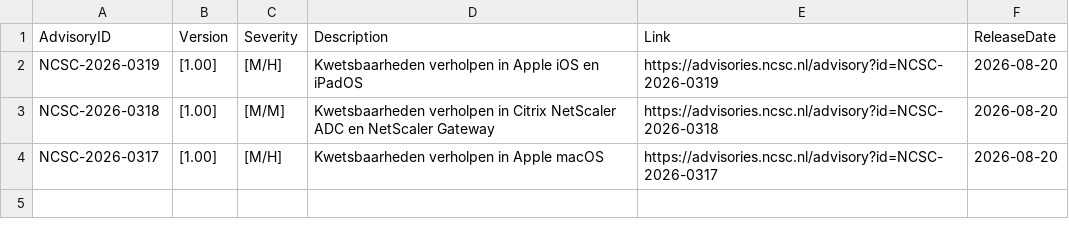
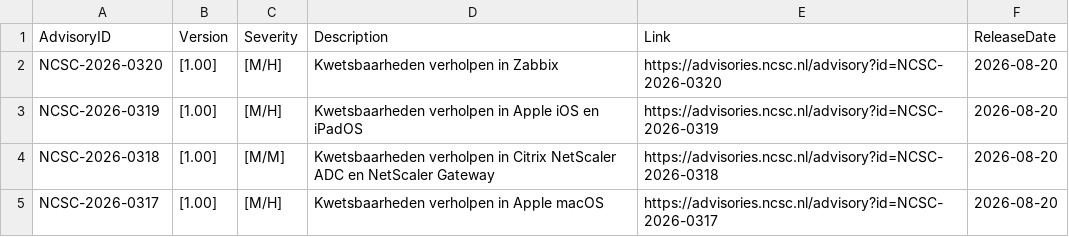
Before and after one commit to koensmink/ncsc-advisory-watcher, a CSV file: output/daily/2026-08-20.csv, drawn as a sheet; the diff names each change by its address in the sheet, - before the commit and + after, or states it on an @@ line.

```diff
--- a/output/daily/2026-08-20.csv
+++ b/output/daily/2026-08-20.csv
+row 2: NCSC-2026-0320 | [1.00] | [M/H] | Kwetsbaarheden verholpen in Zabbix | https://advisories.ncsc.nl/advisory?id=NCSC-2026-0320 | 2026-08-20
```
Also changed, not shown: 3 other files.
